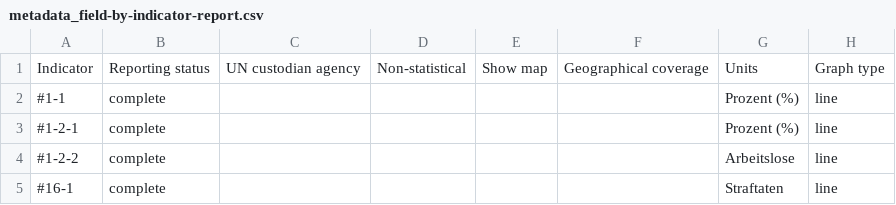
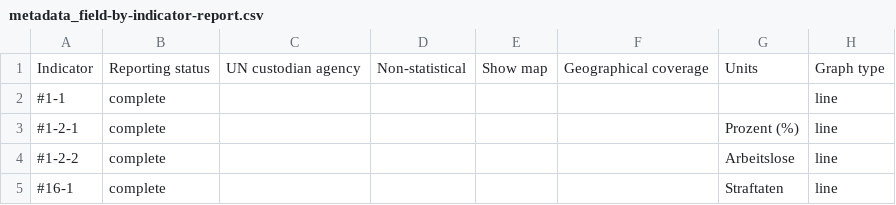
Before and after one commit to Land-Schleswig-Holstein/osdg-data, a CSV file: metadata_field-by-indicator-report.csv, drawn as a sheet.

```diff
--- a/metadata_field-by-indicator-report.csv
+++ b/metadata_field-by-indicator-report.csv
@@ -1,3 +1,3 @@
 Indicator,Reporting status,UN custodian agency,Non-statistical,Show map,Geographical coverage,Units,Graph type
-#1-1,complete,,,,,Prozent (%),line
+#1-1,complete,,,,,,line
 #1-2-1,complete,,,,,Prozent (%),line
```
Also changed, not shown: 17 other files.
